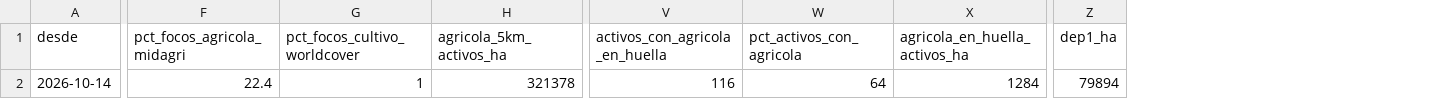
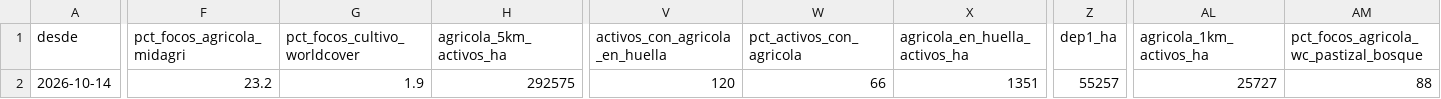
Before and after one commit to josuesoriavas/incendios-cultivos-peru, a CSV file: data/monitor/resumen.csv, drawn as a sheet; only a part is shown, gaps mark what is left out; the diff covers the shown part only; the diff names each change by its address in the sheet, - before the commit and + after, or states it on an @@ line.

```diff
--- a/data/monitor/resumen.csv
+++ b/data/monitor/resumen.csv
+column AL (agricola_1km_activos_ha), row 2: 25727
+column AM, rows 1-2: pct_focos_agricola_wc_pastizal_bosque | 88
-F2 (pct_focos_agricola_midagri): 22.4
+F2 (pct_focos_agricola_midagri): 23.2
-G2 (pct_focos_cultivo_worldcover): 1
+G2 (pct_focos_cultivo_worldcover): 1.9
-H2 (agricola_5km_activos_ha): 321378
+H2 (agricola_5km_activos_ha): 292575
-V2 (activos_con_agricola_en_huella): 116
+V2 (activos_con_agricola_en_huella): 120
-W2 (pct_activos_con_agricola): 64
+W2 (pct_activos_con_agricola): 66
-X2 (agricola_en_huella_activos_ha): 1284
+X2 (agricola_en_huella_activos_ha): 1351
-Z2 (dep1_ha): 79894
+Z2 (dep1_ha): 55257
```
Also changed, not shown: 6 edited cells elsewhere in this file, data/monitor/departamentos.csv, data/monitor/incendios.csv, 9 other files.
